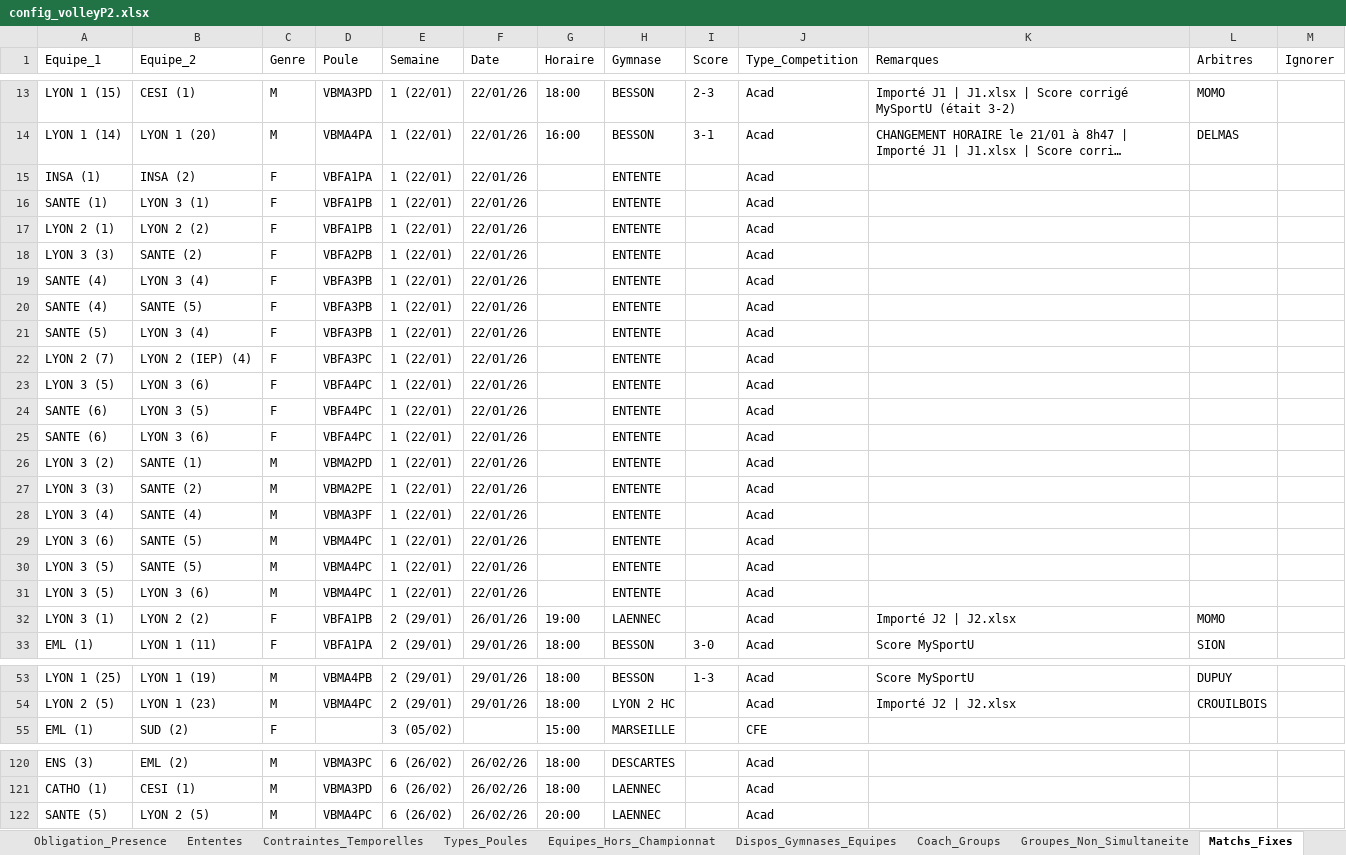
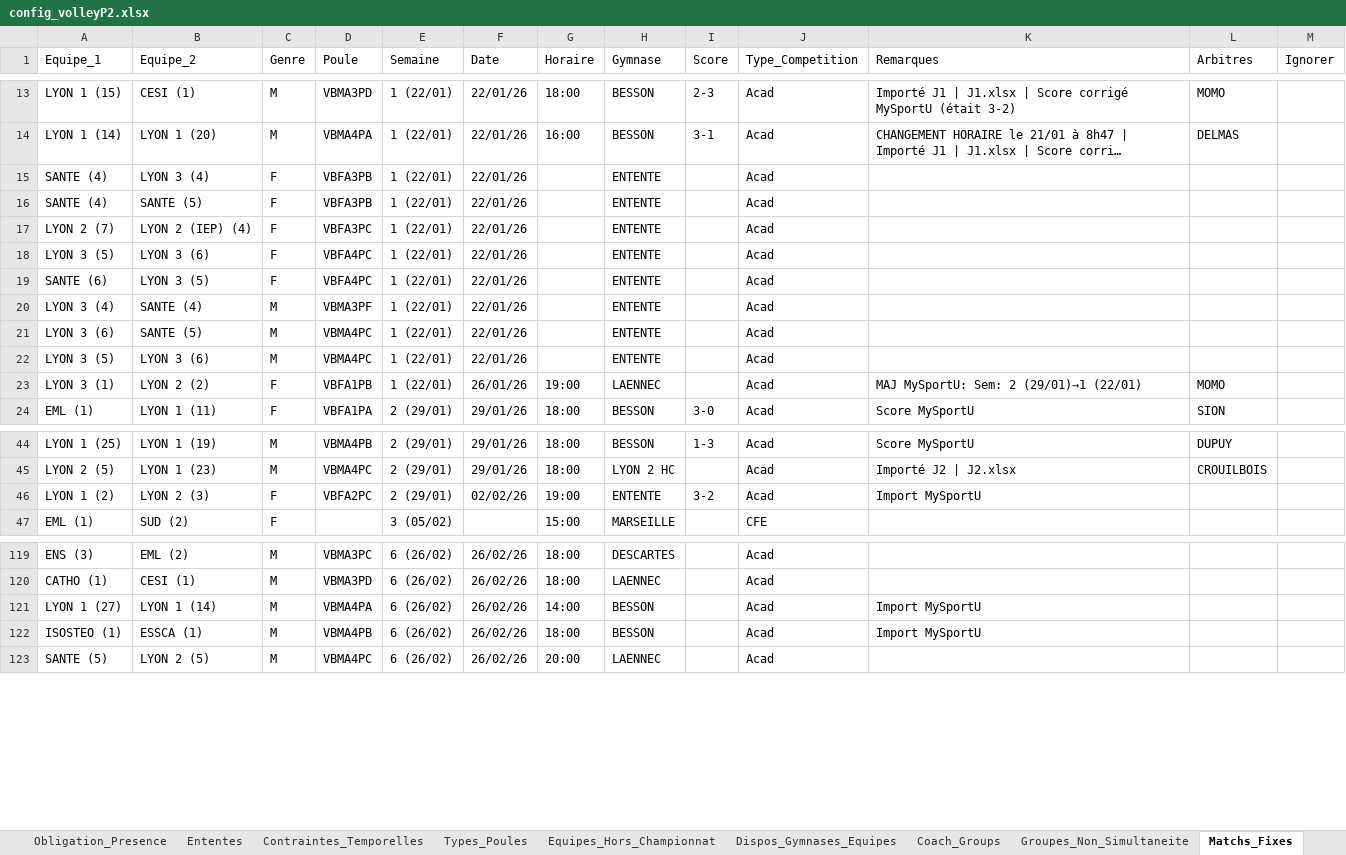
Before and after one commit to VinCheetah/PyCalendar, an Excel workbook: data/volleyball/config_volleyP2.xlsx, sheet Matchs_Fixes, drawn as a sheet; only a part is shown, gaps mark what is left out; long unchanged cells end in …; values as stored, in another font and other column widths than the file's, no cell formats; charts and pictures not drawn; removed rows and columns are numbered as before the commit, all else as after; the diff covers the shown part only; the diff names each change by its address in the sheet, - before the commit and + after, or states it on an @@ line.

Commit message:
MySportU Update : Link and verify matchsheet completion

```diff
--- a/data/volleyball/config_volleyP2.xlsx (sheet Matchs_Fixes)
+++ b/data/volleyball/config_volleyP2.xlsx (sheet Matchs_Fixes)
-row 15: INSA (1) | INSA (2) | F | VBFA1PA | 1 (22/01) | 22/01/26 |  | ENTENTE |  | Acad
-row 16: SANTE (1) | LYON 3 (1) | F | VBFA1PB | 1 (22/01) | 22/01/26 |  | ENTENTE |  | Acad
-row 17: LYON 2 (1) | LYON 2 (2) | F | VBFA1PB | 1 (22/01) | 22/01/26 |  | ENTENTE |  | Acad
-row 18: LYON 3 (3) | SANTE (2) | F | VBFA2PB | 1 (22/01) | 22/01/26 |  | ENTENTE |  | Acad
-row 21: SANTE (5) | LYON 3 (4) | F | VBFA3PB | 1 (22/01) | 22/01/26 |  | ENTENTE |  | Acad
-row 25: SANTE (6) | LYON 3 (6) | F | VBFA4PC | 1 (22/01) | 22/01/26 |  | ENTENTE |  | Acad
-row 26: LYON 3 (2) | SANTE (1) | M | VBMA2PD | 1 (22/01) | 22/01/26 |  | ENTENTE |  | Acad
-row 27: LYON 3 (3) | SANTE (2) | M | VBMA2PE | 1 (22/01) | 22/01/26 |  | ENTENTE |  | Acad
-row 30: LYON 3 (5) | SANTE (5) | M | VBMA4PC | 1 (22/01) | 22/01/26 |  | ENTENTE |  | Acad
-E23 (Semaine): 2 (29/01)
+E23 (Semaine): 1 (22/01)
-K23 (Remarques): Importé J2 | J2.xlsx
+K23 (Remarques): MAJ MySportU: Sem: 2 (29/01)→1 (22/01)
+row 46: LYON 1 (2) | LYON 2 (3) | F | VBFA2PC | 2 (29/01) | 02/02/26 | 19:00 | ENTENTE | 3-2 | Acad | Import MySportU
+row 121: LYON 1 (27) | LYON 1 (14) | M | VBMA4PA | 6 (26/02) | 26/02/26 | 14:00 | BESSON |  | Acad | Import MySportU
+row 122: ISOSTEO (1) | ESSCA (1) | M | VBMA4PB | 6 (26/02) | 26/02/26 | 18:00 | BESSON |  | Acad | Import MySportU
```
Also changed, not shown: 15 added rows, 3 removed rows and 37 edited cells elsewhere in this sheet, sheet Indispos_Equipes, sheet Gymnases, cell formats, charts or pictures, data/volleyball/calendrier_volleyP2.xlsx, 23 other files.
